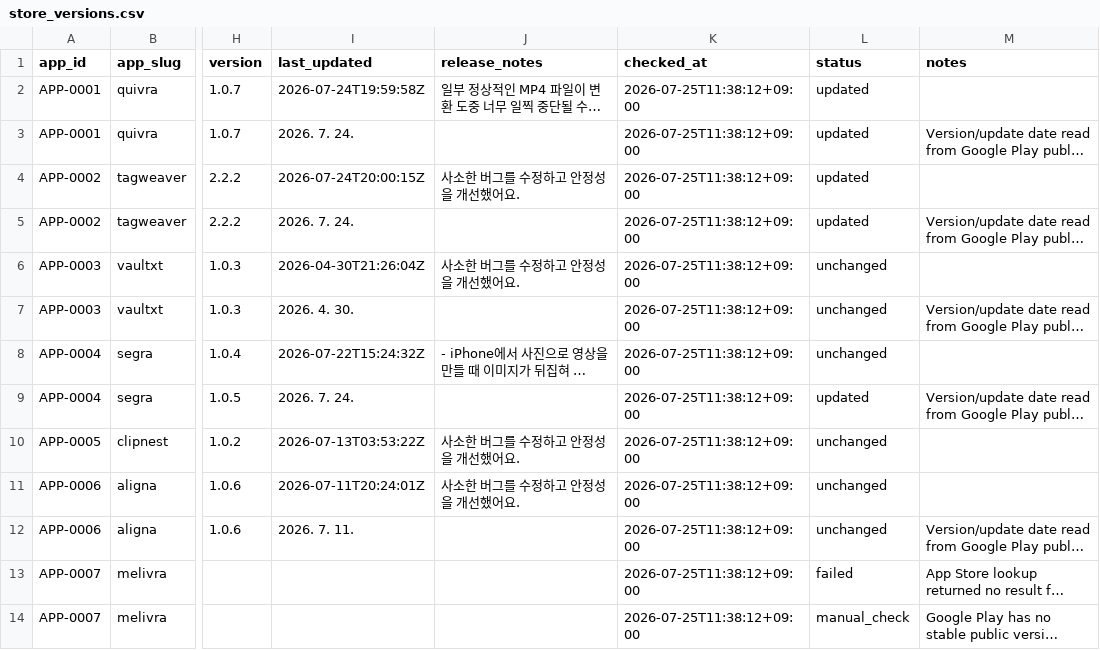
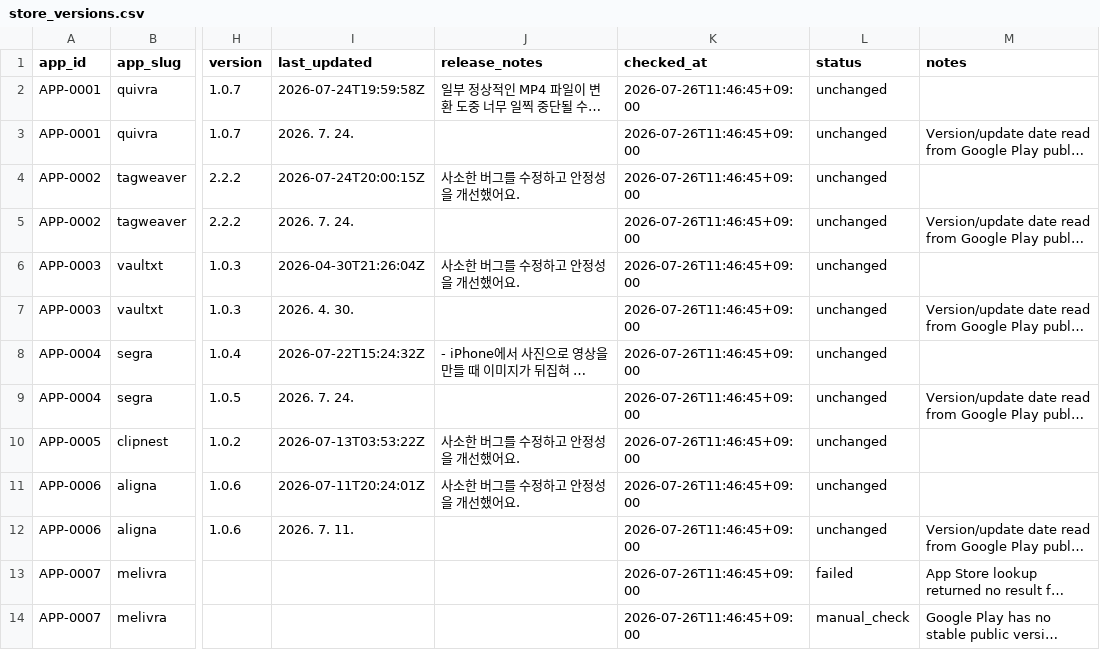
Before and after one commit to onnellab/onnel-content-engine, a CSV file: data/store_versions.csv, drawn as a sheet; only a part is shown, gaps mark what is left out; long unchanged cells end in …; the diff names each change by its address in the sheet, - before the commit and + after, or states it on an @@ line.

```diff
--- a/data/store_versions.csv
+++ b/data/store_versions.csv
-K2:K14 (checked_at): 2026-07-25T11:38:12+09:00
+K2:K14 (checked_at): 2026-07-26T11:46:45+09:00
-L2:L5 (status): updated
+L2:L5 (status): unchanged
-L9 (status): updated
+L9 (status): unchanged
```
Also changed, not shown: 2 other files.
